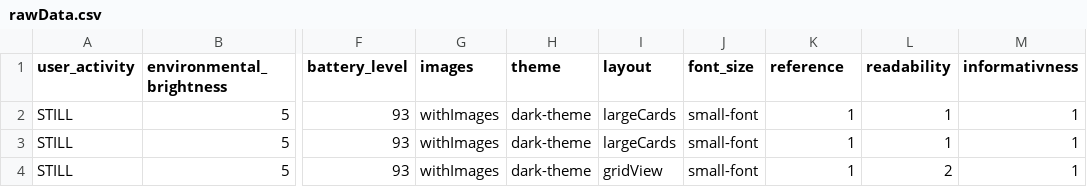
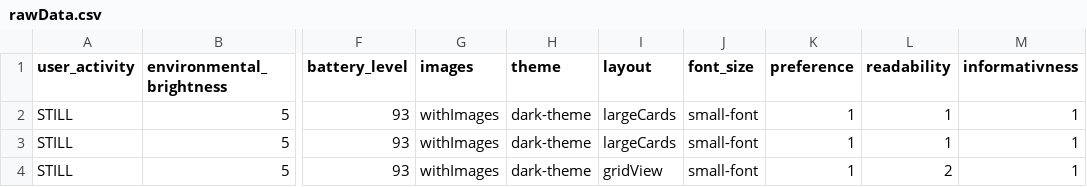
Before and after one commit to emir7/mobile-news-perception, a CSV file: data/Study1/rawData.csv, drawn as a sheet; only a part is shown, gaps mark what is left out; the diff names each change by its address in the sheet, - before the commit and + after, or states it on an @@ line.

```diff
--- a/data/Study1/rawData.csv
+++ b/data/Study1/rawData.csv
-K1: reference
+K1: preference
```
Also changed, not shown: data/Study1/mlData.csv, 1 other file.
